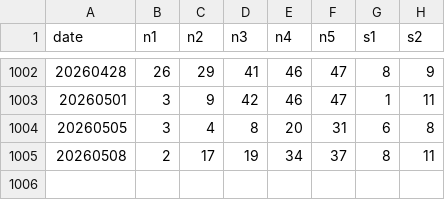
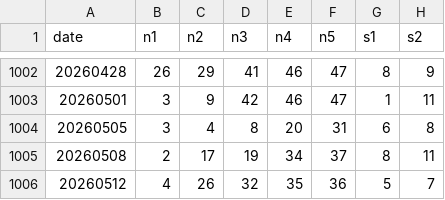
Before and after one commit to synthtax/euroml, a CSV file: data/historical-kaggle-clean.csv, drawn as a sheet; only a part is shown, gaps mark what is left out; the diff names each change by its address in the sheet, - before the commit and + after, or states it on an @@ line.

Commit message:
Update predictions/results [automated]

```diff
--- a/data/historical-kaggle-clean.csv
+++ b/data/historical-kaggle-clean.csv
+row 1006: 20260512 | 4 | 26 | 32 | 35 | 36 | 5 | 7
```
